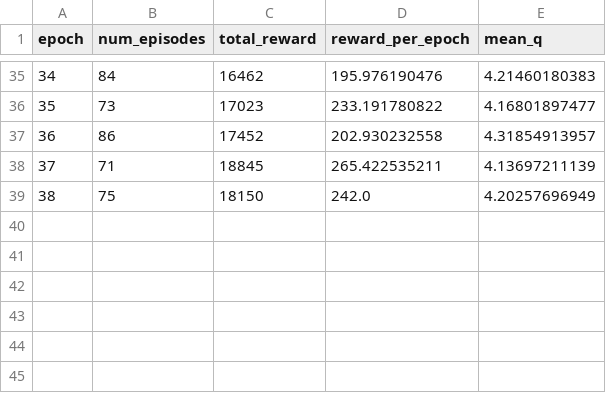
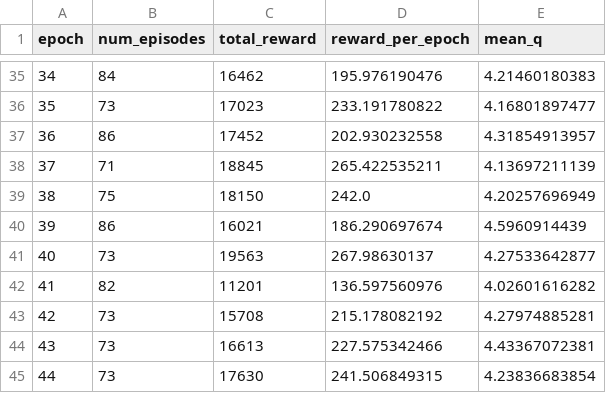
Before and after one commit to peterzcc/deep_q_rl, a CSV file: deep_q_rl/breakout_09-27-04-44_0p00025_0p99/results.csv, drawn as a sheet; only a part is shown, gaps mark what is left out; the diff names each change by its address in the sheet, - before the commit and + after, or states it on an @@ line.

Commit message:
“updateResults”

```diff
--- a/deep_q_rl/breakout_09-27-04-44_0p00025_0p99/results.csv
+++ b/deep_q_rl/breakout_09-27-04-44_0p00025_0p99/results.csv
+row 40: 39 | 86 | 16021 | 186.290697674 | 4.5960914439
+row 41: 40 | 73 | 19563 | 267.98630137 | 4.27533642877
+row 42: 41 | 82 | 11201 | 136.597560976 | 4.02601616282
+row 43: 42 | 73 | 15708 | 215.178082192 | 4.27974885281
+row 44: 43 | 73 | 16613 | 227.575342466 | 4.43367072381
+row 45: 44 | 73 | 17630 | 241.506849315 | 4.23836683854
```
